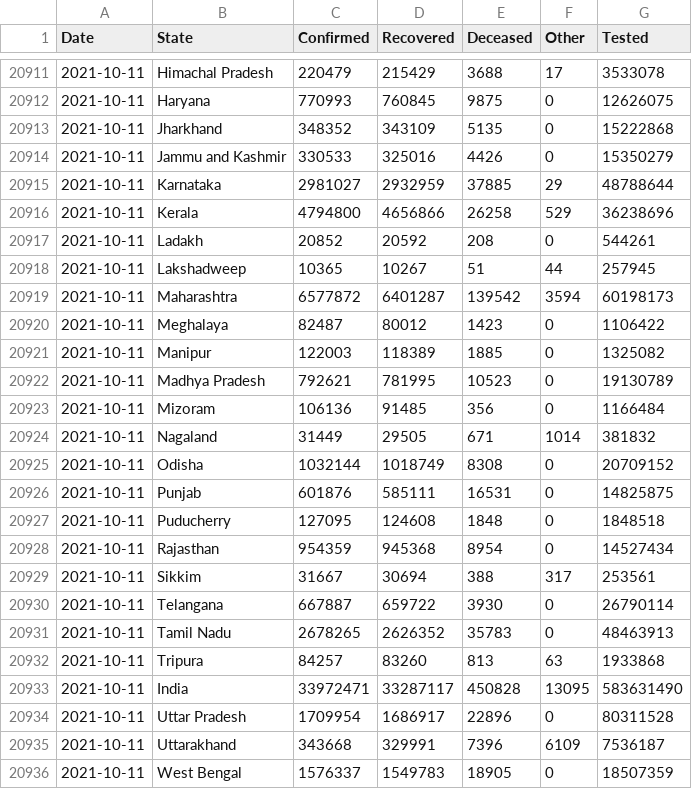
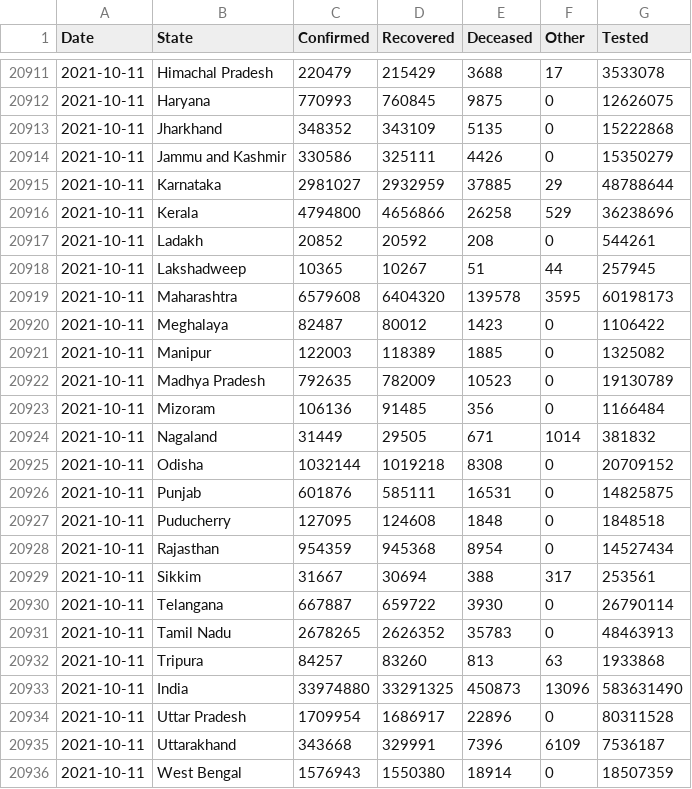
Before and after one commit to covid19india/data, a CSV file: csv/latest/states.csv, drawn as a sheet; only a part is shown, gaps mark what is left out.

```diff
--- a/csv/latest/states.csv
+++ b/csv/latest/states.csv
@@ -20913,3 +20913,3 @@ Date,State,Confirmed,Recovered,Deceased,Other,Tested
 2021-10-11,Jharkhand,348352,343109,5135,0,15222868
-2021-10-11,Jammu and Kashmir,330533,325016,4426,0,15350279
+2021-10-11,Jammu and Kashmir,330586,325111,4426,0,15350279
 2021-10-11,Karnataka,2981027,2932959,37885,29,48788644
@@ -20918,9 +20918,9 @@ Date,State,Confirmed,Recovered,Deceased,Other,Tested
 2021-10-11,Lakshadweep,10365,10267,51,44,257945
-2021-10-11,Maharashtra,6577872,6401287,139542,3594,60198173
+2021-10-11,Maharashtra,6579608,6404320,139578,3595,60198173
 2021-10-11,Meghalaya,82487,80012,1423,0,1106422
 2021-10-11,Manipur,122003,118389,1885,0,1325082
-2021-10-11,Madhya Pradesh,792621,781995,10523,0,19130789
+2021-10-11,Madhya Pradesh,792635,782009,10523,0,19130789
 2021-10-11,Mizoram,106136,91485,356,0,1166484
 2021-10-11,Nagaland,31449,29505,671,1014,381832
-2021-10-11,Odisha,1032144,1018749,8308,0,20709152
+2021-10-11,Odisha,1032144,1019218,8308,0,20709152
 2021-10-11,Punjab,601876,585111,16531,0,14825875
@@ -20932,5 +20932,5 @@ Date,State,Confirmed,Recovered,Deceased,Other,Tested
 2021-10-11,Tripura,84257,83260,813,63,1933868
-2021-10-11,India,33972471,33287117,450828,13095,583631490
+2021-10-11,India,33974880,33291325,450873,13096,583631490
 2021-10-11,Uttar Pradesh,1709954,1686917,22896,0,80311528
 2021-10-11,Uttarakhand,343668,329991,7396,6109,7536187
-2021-10-11,West Bengal,1576337,1549783,18905,0,18507359
+2021-10-11,West Bengal,1576943,1550380,18914,0,18507359
```
Also changed, not shown: csv/latest/district_wise.csv, csv/latest/state_wise.csv, 18 other files.
